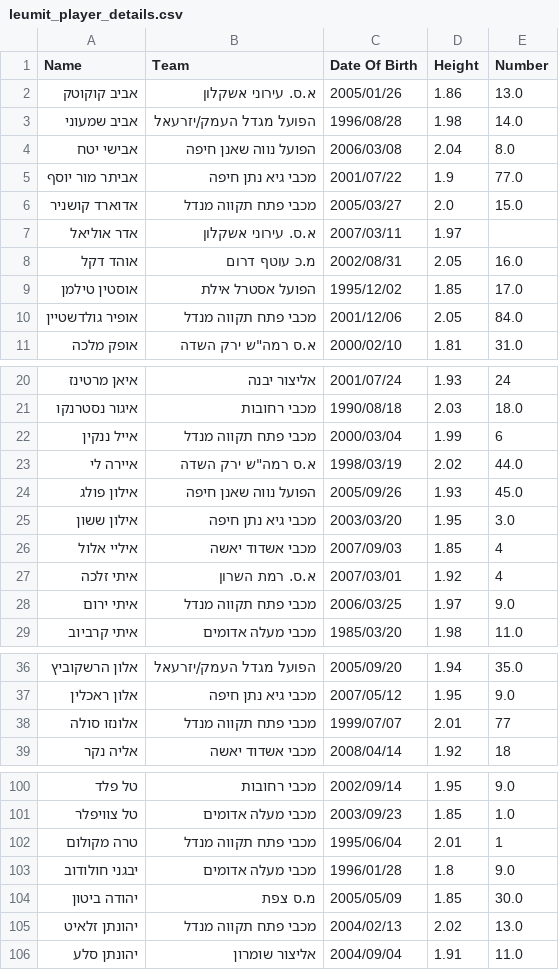
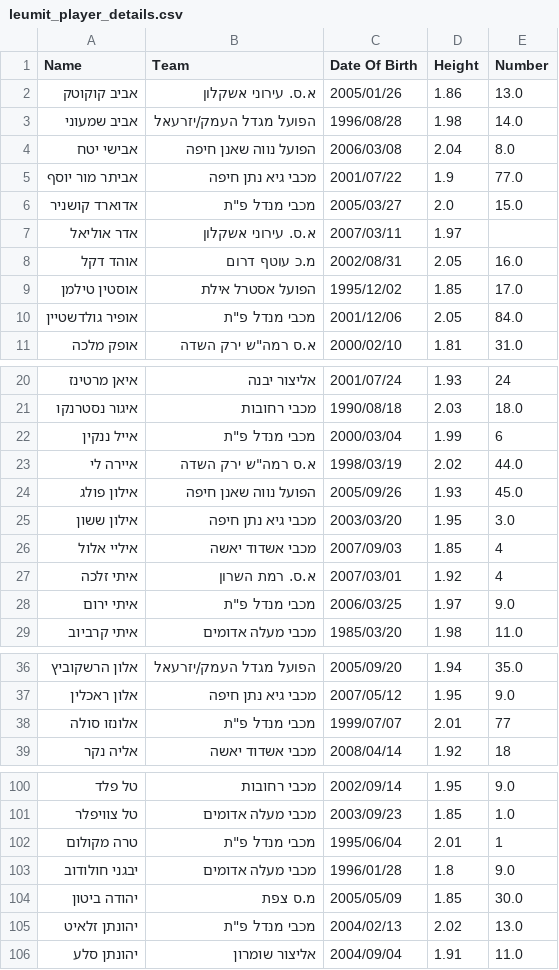
Before and after one commit to navonn3/leumit_db, a CSV file: data/leumit/leumit_player_details.csv, drawn as a sheet; only a part is shown, gaps mark what is left out; the diff covers the shown part only.

```diff
--- a/data/leumit/leumit_player_details.csv
+++ b/data/leumit/leumit_player_details.csv
@@ -5,3 +5,3 @@
 אביתר מור יוסף,מכבי גיא נתן חיפה,2001/07/22,1.9,77.0
-אדוארד קושניר,מכבי פתח תקווה מנדל,2005/03/27,2.0,15.0
+אדוארד קושניר,"מכבי מנדל פ""ת",2005/03/27,2.0,15.0
 אדר אוליאל,א.ס. עירוני אשקלון,2007/03/11,1.97,
@@ -9,3 +9,3 @@
 אוסטין טילמן,הפועל אסטרל אילת,1995/12/02,1.85,17.0
-אופיר גולדשטיין,מכבי פתח תקווה מנדל,2001/12/06,2.05,84.0
+אופיר גולדשטיין,"מכבי מנדל פ""ת",2001/12/06,2.05,84.0
 אופק מלכה,"א.ס רמה""ש ירק השדה",2000/02/10,1.81,31.0
@@ -21,3 +21,3 @@
 איגור נסטרנקו,מכבי רחובות,1990/08/18,2.03,18.0
-אייל ננקין,מכבי פתח תקווה מנדל,2000/03/04,1.99,6
+אייל ננקין,"מכבי מנדל פ""ת",2000/03/04,1.99,6
 איירה לי,"א.ס רמה""ש ירק השדה",1998/03/19,2.02,44.0
@@ -27,3 +27,3 @@
 איתי זלכה,א.ס. רמת השרון,2007/03/01,1.92,4
-איתי ירום,מכבי פתח תקווה מנדל,2006/03/25,1.97,9.0
+איתי ירום,"מכבי מנדל פ""ת",2006/03/25,1.97,9.0
 איתי קרביוב,מכבי מעלה אדומים,1985/03/20,1.98,11.0
@@ -37,3 +37,3 @@
 אלון ראכלין,מכבי גיא נתן חיפה,2007/05/12,1.95,9.0
-אלונזו סולה,מכבי פתח תקווה מנדל,1999/07/07,2.01,77
+אלונזו סולה,"מכבי מנדל פ""ת",1999/07/07,2.01,77
 אליה נקר,מכבי אשדוד יאשה,2008/04/14,1.92,18
@@ -101,6 +101,6 @@
 טל צוויפלר,מכבי מעלה אדומים,2003/09/23,1.85,1.0
-טרה מקולום,מכבי פתח תקווה מנדל,1995/06/04,2.01,1
+טרה מקולום,"מכבי מנדל פ""ת",1995/06/04,2.01,1
 יבגני חולודוב,מכבי מעלה אדומים,1996/01/28,1.8,9.0
 יהודה ביטון,מ.ס צפת,2005/05/09,1.85,30.0
-יהונתן זלאיט,מכבי פתח תקווה מנדל,2004/02/13,2.02,13.0
+יהונתן זלאיט,"מכבי מנדל פ""ת",2004/02/13,2.02,13.0
 יהונתן סלע,אליצור שומרון,2004/09/04,1.91,11.0
```
Also changed, not shown: 6 edited cells elsewhere in this file, data/leumit/leumit_games/games_schedule.csv, data/leumit/leumit_player_history.csv, 1 other file.
